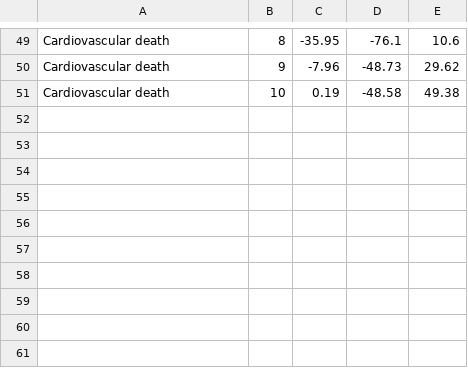
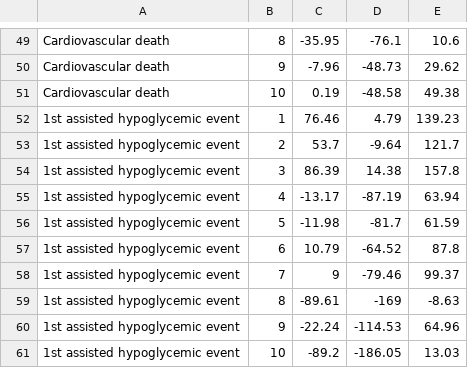
Before and after one commit to janewliang/ACCORD_KFRE, a CSV file: figs_and_tabs/rmst_norm_dec_tab.csv, drawn as a sheet; only a part is shown, gaps mark what is left out; the diff names each change by its address in the sheet, - before the commit and + after, or states it on an @@ line.

```diff
--- a/figs_and_tabs/rmst_norm_dec_tab.csv
+++ b/figs_and_tabs/rmst_norm_dec_tab.csv
+row 52: 1st assisted hypoglycemic event | 1 | 76.46 | 4.79 | 139.23
+row 53: 1st assisted hypoglycemic event | 2 | 53.7 | -9.64 | 121.7
+row 54: 1st assisted hypoglycemic event | 3 | 86.39 | 14.38 | 157.8
+row 55: 1st assisted hypoglycemic event | 4 | -13.17 | -87.19 | 63.94
+row 56: 1st assisted hypoglycemic event | 5 | -11.98 | -81.7 | 61.59
+row 57: 1st assisted hypoglycemic event | 6 | 10.79 | -64.52 | 87.8
+row 58: 1st assisted hypoglycemic event | 7 | 9 | -79.46 | 99.37
+row 59: 1st assisted hypoglycemic event | 8 | -89.61 | -169 | -8.63
+row 60: 1st assisted hypoglycemic event | 9 | -22.24 | -114.53 | 64.96
+row 61: 1st assisted hypoglycemic event | 10 | -89.2 | -186.05 | 13.03
```
Also changed, not shown: figs_and_tabs/coeff_tab.csv, figs_and_tabs/dkd_rmst_tab.csv, 22 other files.
